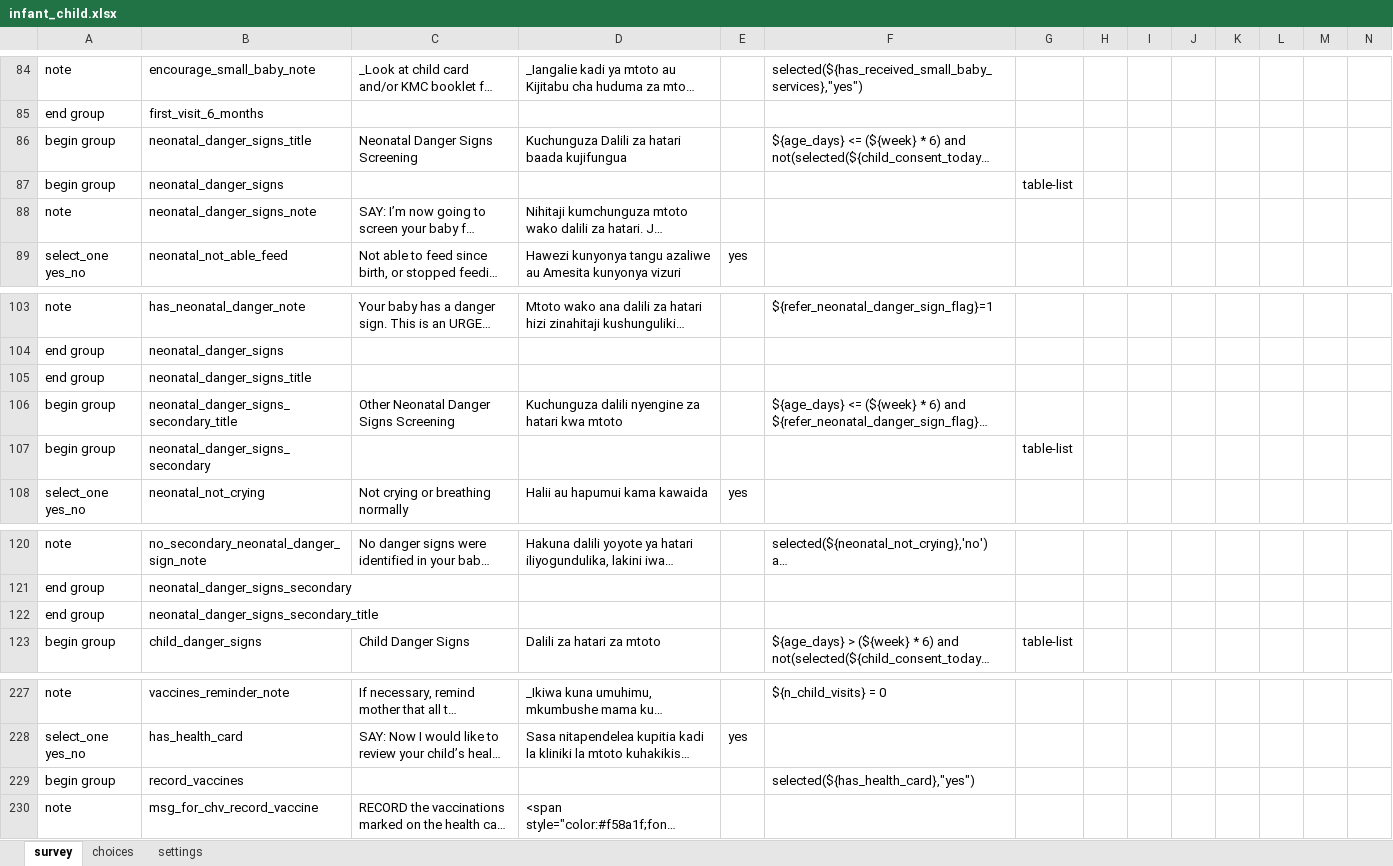
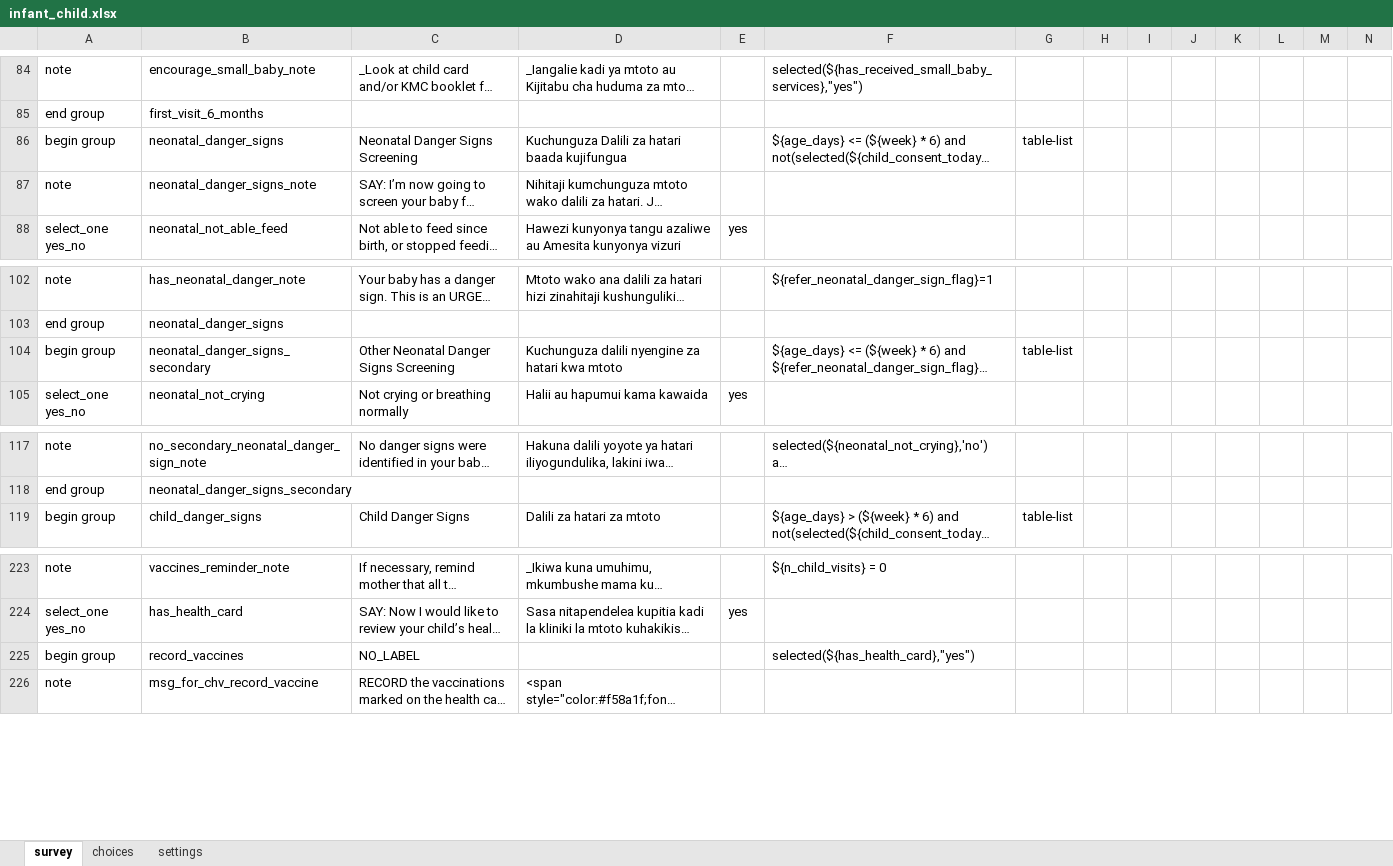
Before and after one commit to sookwalinga/cht-core, an Excel workbook: forms/app/infant_child.xlsx, sheet survey, drawn as a sheet; only a part is shown, gaps mark what is left out; long unchanged cells end in …; values as stored, in another font and other column widths than the file's, no borders; charts and pictures not drawn; removed rows and columns are numbered as before the commit, all else as after; rows hold the shown columns only; the diff names each change by its address in the sheet, - before the commit and + after, or states it on an @@ line.

Commit message:
Refactor infant-child form to work properly with referral follow up task (#29)
Refactor infant-child form to work properly with referral follow up task, correcting previous regression

```diff
--- a/forms/app/infant_child.xlsx (sheet survey)
+++ b/forms/app/infant_child.xlsx (sheet survey)
-B86: neonatal_danger_signs_title
+B86: neonatal_danger_signs
-G86: (empty)
+G86: table-list
-row 87: begin group | neonatal_danger_signs |  |  |  |  | table-list
-row 105: end group | neonatal_danger_signs_title
-B104: neonatal_danger_signs_secondary_title
+B104: neonatal_danger_signs_secondary
-G104: (empty)
+G104: table-list
-row 107: begin group | neonatal_danger_signs_secondary |  |  |  |  | table-list
-row 122: end group | neonatal_danger_signs_secondary_title
-C225: (empty)
+C225: NO_LABEL
```
Also changed, not shown: 1 other file.
